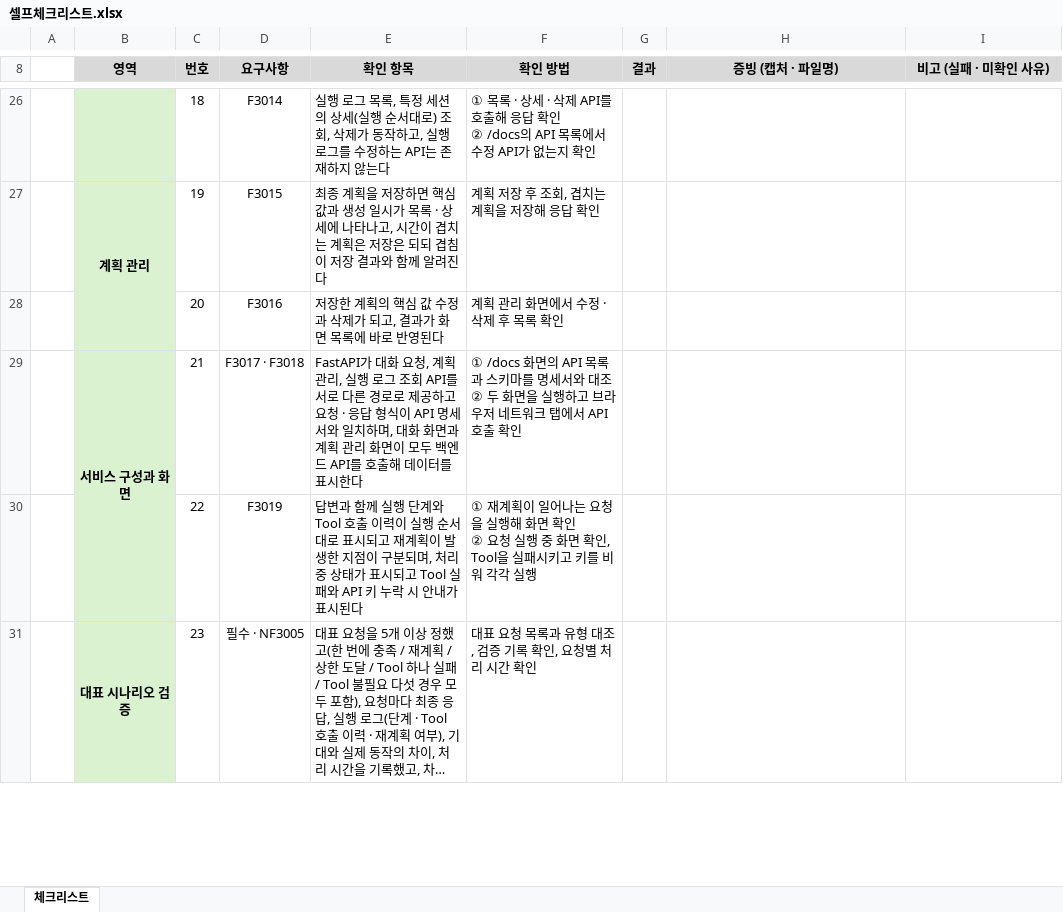
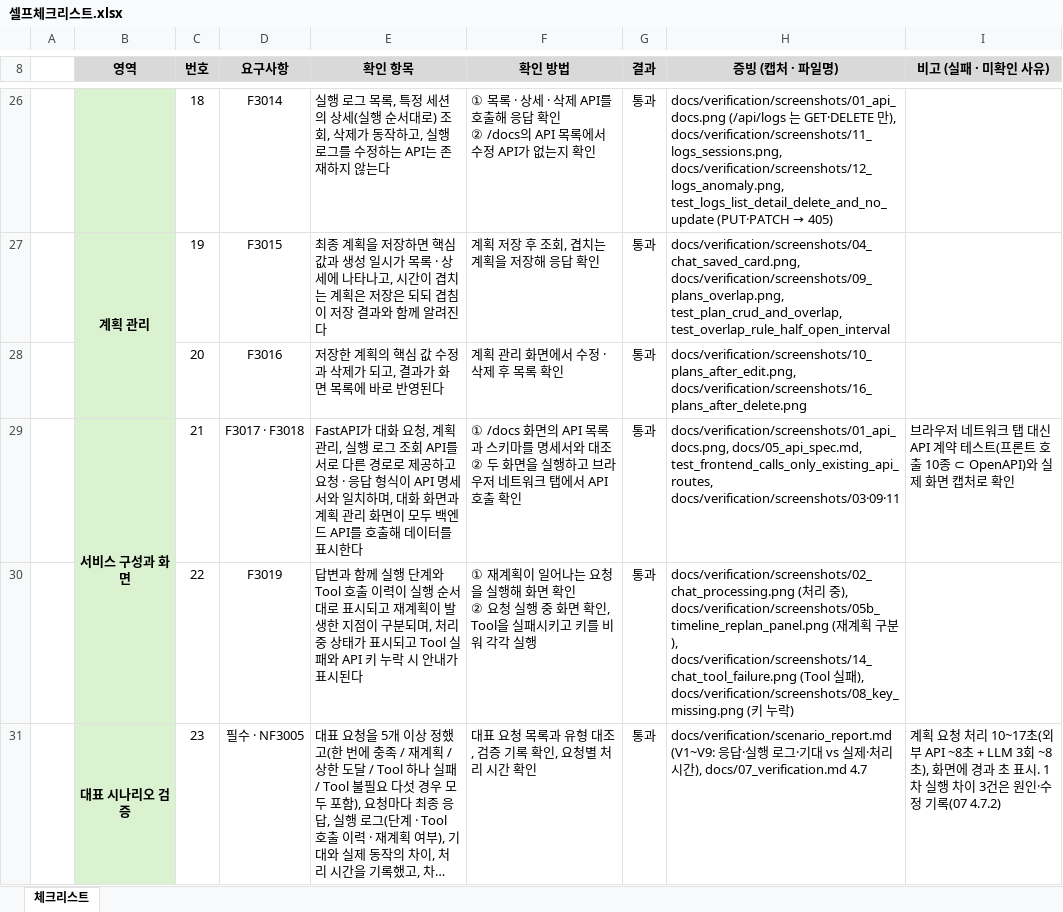
Before and after one commit to yunsu1231231/stage-planner-agent-harness, an Excel workbook: docs/셀프체크리스트.xlsx, sheet 체크리스트, drawn as a sheet; only a part is shown, gaps mark what is left out; long unchanged cells end in …; values as stored, in another font and other column widths than the file's, no borders; conditional formats not drawn; the diff covers the shown part only; the diff names each change by its address in the sheet, - before the commit and + after, or states it on an @@ line.

```diff
--- a/docs/셀프체크리스트.xlsx (sheet 체크리스트)
+++ b/docs/셀프체크리스트.xlsx (sheet 체크리스트)
-G26:G31 (결과): (empty)
+G26:G31 (결과): 통과
@@ H26 (증빙 (캡처 · 파일명)): (empty) → docs/verification/screenshots/01_api_docs.png (/api/logs 는 GET·DELETE 만), docs/verification/screenshots/11_logs_sessions.png, docs/verification/screenshots/12_logs_anomaly.png, test_logs_list_detail_delete_and_no_update (PUT·PATCH → 405) @@
-H27 (증빙 (캡처 · 파일명)): (empty)
+H27 (증빙 (캡처 · 파일명)): docs/verification/screenshots/04_chat_saved_card.png, docs/verification/screenshots/09_plans_overlap.png, test_plan_crud_and_overlap, test_overlap_rule_half_open_interval
-H28 (증빙 (캡처 · 파일명)): (empty)
+H28 (증빙 (캡처 · 파일명)): docs/verification/screenshots/10_plans_after_edit.png, docs/verification/screenshots/16_plans_after_delete.png
-H29 (증빙 (캡처 · 파일명)): (empty)
+H29 (증빙 (캡처 · 파일명)): docs/verification/screenshots/01_api_docs.png, docs/05_api_spec.md, test_frontend_calls_only_existing_api_routes, docs/verification/screenshots/03·09·11
-I29 (비고 (실패 · 미확인 사유)): (empty)
+I29 (비고 (실패 · 미확인 사유)): 브라우저 네트워크 탭 대신 API 계약 테스트(프론트 호출 10종 ⊂ OpenAPI)와 실제 화면 캡처로 확인
-H30 (증빙 (캡처 · 파일명)): (empty)
+H30 (증빙 (캡처 · 파일명)): docs/verification/screenshots/02_chat_processing.png (처리 중), docs/verification/screenshots/05b_timeline_replan_panel.png (재계획 구분), docs/verification/screenshots/14_chat_tool_failure.png (Tool 실패), docs/verification/screenshots/08_key_missing.png (키 누락)
-H31 (증빙 (캡처 · 파일명)): (empty)
+H31 (증빙 (캡처 · 파일명)): docs/verification/scenario_report.md (V1~V9: 응답·실행 로그·기대 vs 실제·처리 시간), docs/07_verification.md 4.7
-I31 (비고 (실패 · 미확인 사유)): (empty)
+I31 (비고 (실패 · 미확인 사유)): 계획 요청 처리 10~17초(외부 API ~8초 + LLM 3회 ~8초), 화면에 경과 초 표시. 1차 실행 차이 3건은 원인·수정 기록(07 4.7.2)
```
Also changed, not shown: 74 edited cells elsewhere in this sheet, 24 other files.
